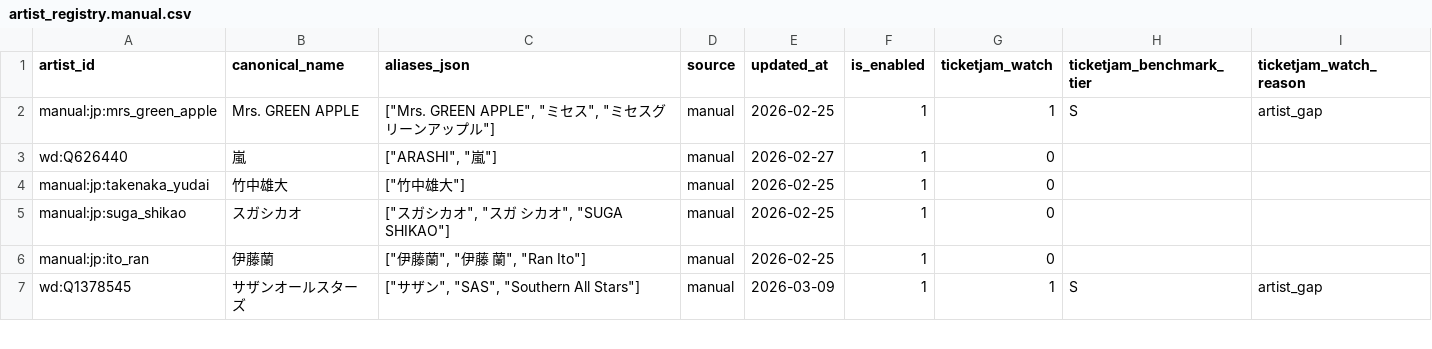
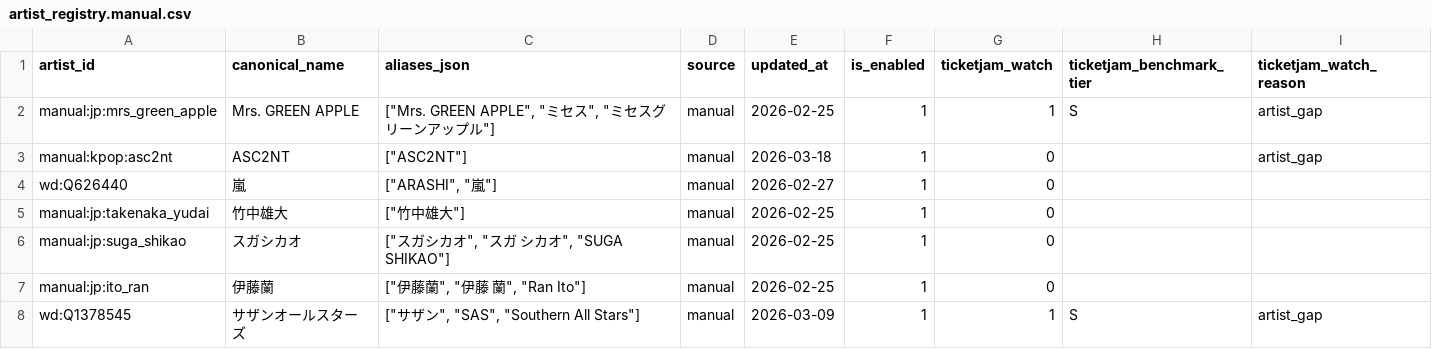
Before and after one commit to NemuKei/market-stats-viewer, a CSV file: data/artist_registry.manual.csv, drawn as a sheet; only a part is shown; the diff names each change by its address in the sheet, - before the commit and + after, or states it on an @@ line.

```diff
--- a/data/artist_registry.manual.csv
+++ b/data/artist_registry.manual.csv
+row 3: manual:kpop:asc2nt | ASC2NT | ["ASC2NT"] | manual | 2026-03-18 | 1 | 0 |  | artist_gap
```
Also changed, not shown: data/venue_aliases.csv, 3 other files.
